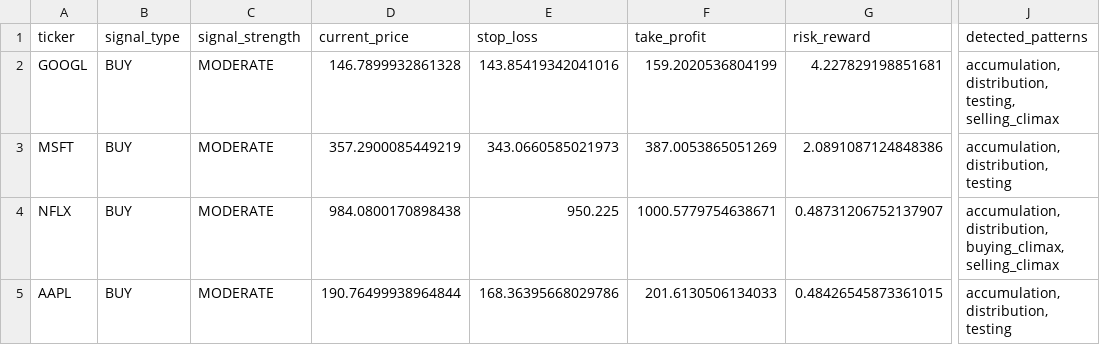
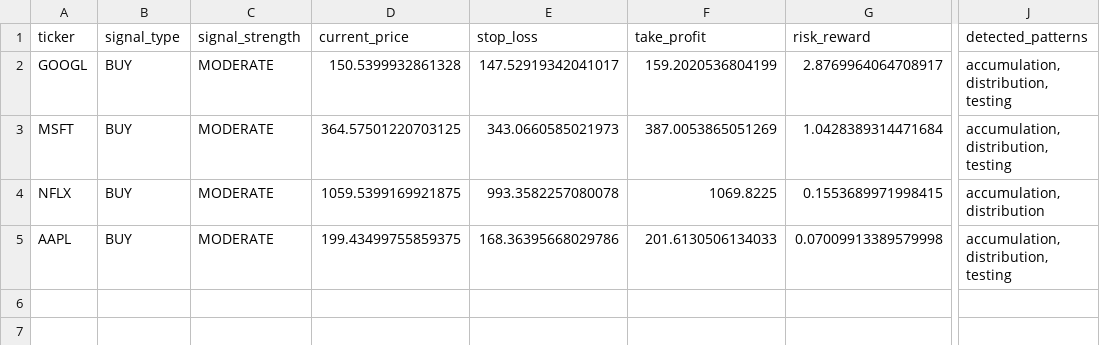
Before and after one commit to Martinolli/VPA_MODULAR_PACKAGE, a CSV file: vpa_batch_reports/vpa_signals_summary.csv, drawn as a sheet; only a part is shown, gaps mark what is left out; the diff names each change by its address in the sheet, - before the commit and + after, or states it on an @@ line.

Commit message:
Add new VPA analysis reports and update existing report details for AAPL, GOOGL, MSFT, and NFLX; include new visualizations and update HTML dashboard with latest data.

```diff
--- a/vpa_batch_reports/vpa_signals_summary.csv
+++ b/vpa_batch_reports/vpa_signals_summary.csv
-D2 (current_price): 146.7899932861328
+D2 (current_price): 150.5399932861328
-E2 (stop_loss): 143.85419342041016
+E2 (stop_loss): 147.52919342041017
-G2 (risk_reward): 4.227829198851681
+G2 (risk_reward): 2.8769964064708917
-J2 (detected_patterns): accumulation, distribution, testing, selling_climax
+J2 (detected_patterns): accumulation, distribution, testing
-D3 (current_price): 357.2900085449219
+D3 (current_price): 364.57501220703125
-G3 (risk_reward): 2.0891087124848386
+G3 (risk_reward): 1.0428389314471684
-D4 (current_price): 984.0800170898438
+D4 (current_price): 1059.5399169921875
-E4 (stop_loss): 950.225
+E4 (stop_loss): 993.3582257080078
-F4 (take_profit): 1000.5779754638671
+F4 (take_profit): 1069.8225
-G4 (risk_reward): 0.48731206752137907
+G4 (risk_reward): 0.1553689971998415
-J4 (detected_patterns): accumulation, distribution, buying_climax, selling_climax
+J4 (detected_patterns): accumulation, distribution
-D5 (current_price): 190.76499938964844
+D5 (current_price): 199.43499755859375
-G5 (risk_reward): 0.48426545873361015
+G5 (risk_reward): 0.07009913389579998
```
Also changed, not shown: 37 other files.
